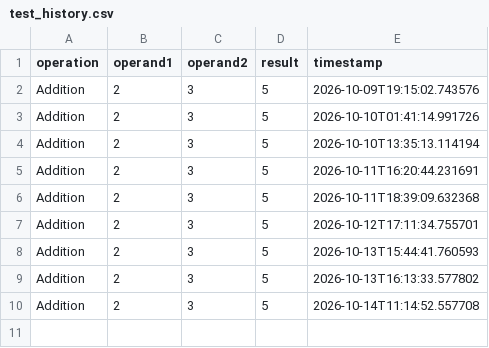
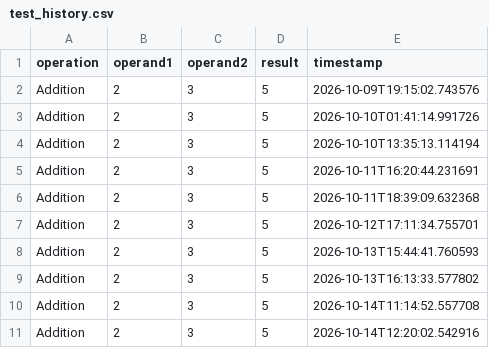
Before and after one commit to eaglesandphillypretzels/assignment_5, a CSV file: test_history/test_history.csv, drawn as a sheet.

Commit message:
test history updated to reflect executing coverage report

```diff
--- a/test_history/test_history.csv
+++ b/test_history/test_history.csv
@@ -10 +10,2 @@ Addition,2,3,5,2026-10-13T16:13:33.577802
 Addition,2,3,5,2026-10-14T11:14:52.557708
+Addition,2,3,5,2026-10-14T12:20:02.542916
```
Also changed, not shown: 1 other file.
